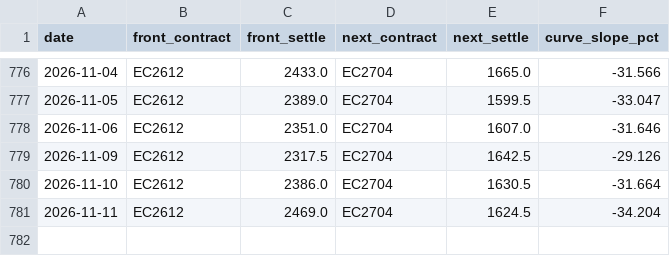
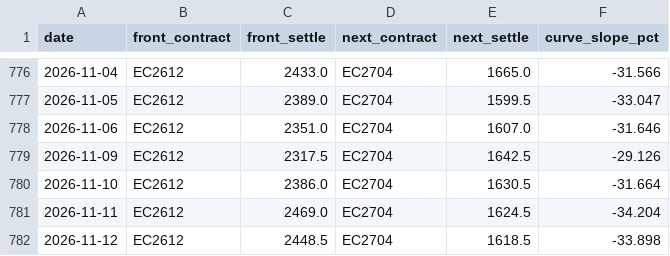
Before and after one commit to narrowsproject-boop/Narrows, a CSV file: data/clean/ec_front.csv, drawn as a sheet; only a part is shown, gaps mark what is left out.

```diff
--- a/data/clean/ec_front.csv
+++ b/data/clean/ec_front.csv
@@ -781 +781,2 @@ date,front_contract,front_settle,next_contract,next_settle,curve_slope_pct
 2026-11-11,EC2612,2469.0,EC2704,1624.5,-34.204
+2026-11-12,EC2612,2448.5,EC2704,1618.5,-33.898
```
Also changed, not shown: data/clean/drewry_wci.csv, data/clean/ec_contracts.csv, 7 other files.
